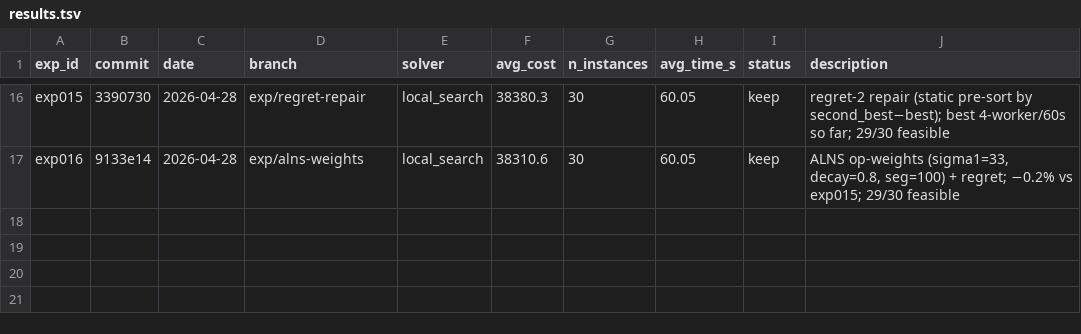
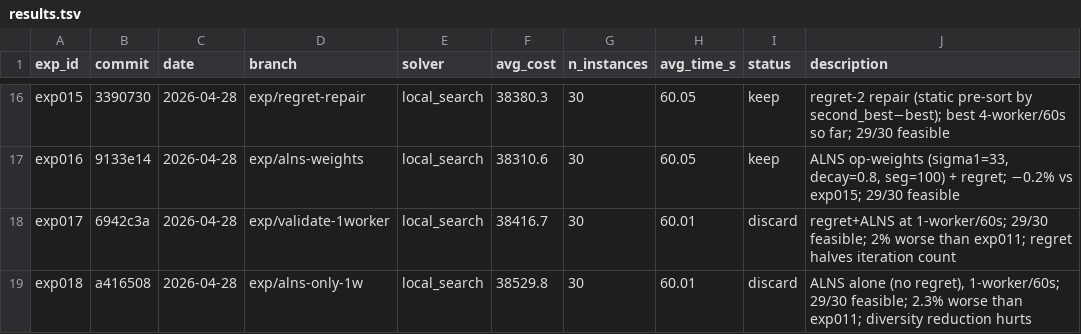
Before and after one commit to massiung/timetable-research, a TSV file: results.tsv, drawn as a sheet; only a part is shown, gaps mark what is left out.

```diff
--- a/results.tsv
+++ b/results.tsv
@@ -17 +17,3 @@ exp015	3390730	2026-04-28	exp/regret-repair	local_search	38380.3	30	60.05	keep	r
 exp016	9133e14	2026-04-28	exp/alns-weights	local_search	38310.6	30	60.05	keep	ALNS op-weights (sigma1=33, decay=0.8, seg=100) + regret; −0.2% vs exp015; 29/30 feasible
+exp017	6942c3a	2026-04-28	exp/validate-1worker	local_search	38416.7	30	60.01	discard	regret+ALNS at 1-worker/60s; 29/30 feasible; 2% worse than exp011; regret halves iteration count
+exp018	a416508	2026-04-28	exp/alns-only-1w	local_search	38529.8	30	60.01	discard	ALNS alone (no regret), 1-worker/60s; 29/30 feasible; 2.3% worse than exp011; diversity reduction hurts
```
Also changed, not shown: 1 other file.
